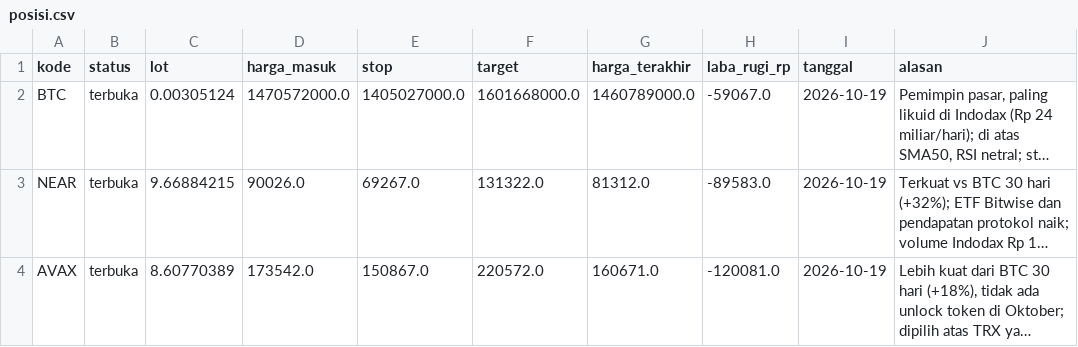
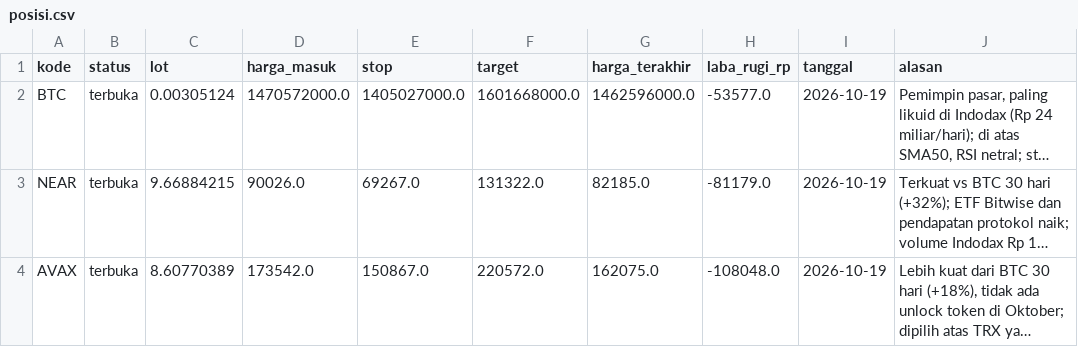
Before and after one commit to aamutakaliman-gif/TradingAgents, a CSV file: idx_bot/crypto_paper/dashboard/posisi.csv, drawn as a sheet; long unchanged cells end in …; the diff names each change by its address in the sheet, - before the commit and + after, or states it on an @@ line.

```diff
--- a/idx_bot/crypto_paper/dashboard/posisi.csv
+++ b/idx_bot/crypto_paper/dashboard/posisi.csv
-G2 (harga_terakhir): 1460789000.0
+G2 (harga_terakhir): 1462596000.0
-H2 (laba_rugi_rp): -59067.0
+H2 (laba_rugi_rp): -53577.0
-G3 (harga_terakhir): 81312.0
+G3 (harga_terakhir): 82185.0
-H3 (laba_rugi_rp): -89583.0
+H3 (laba_rugi_rp): -81179.0
-G4 (harga_terakhir): 160671.0
+G4 (harga_terakhir): 162075.0
-H4 (laba_rugi_rp): -120081.0
+H4 (laba_rugi_rp): -108048.0
```
Also changed, not shown: 2 other files.
